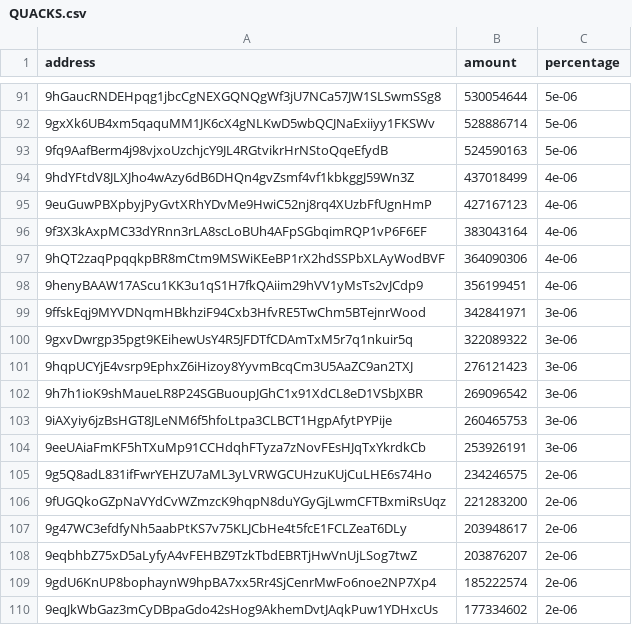
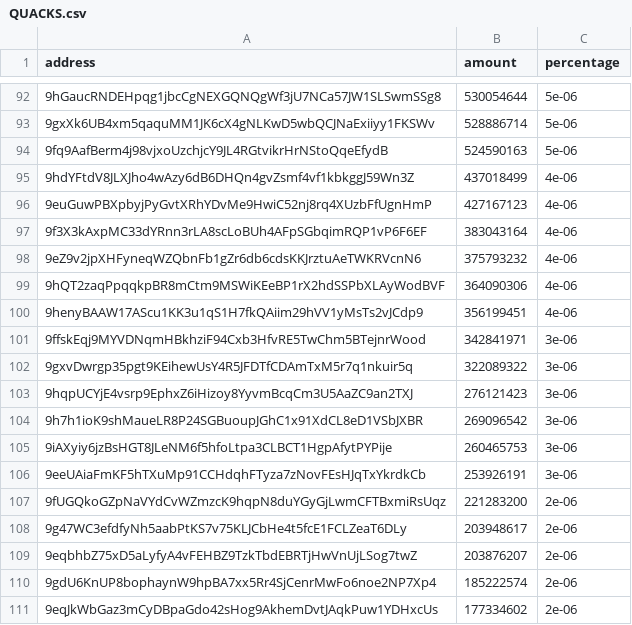
Before and after one commit to babygrenade/ergo-tokenautics, a CSV file: data/QUACKS.csv, drawn as a sheet; only a part is shown, gaps mark what is left out; removed rows and columns are numbered as before the commit, all else as after; the diff covers the shown part only; the diff names each change by its address in the sheet, - before the commit and + after, or states it on an @@ line.

```diff
--- a/data/QUACKS.csv
+++ b/data/QUACKS.csv
+row 98: 9eZ9v2jpXHFyneqWZQbnFb1gZr6db6cdsKKJrztuAeTWKRVcnN6 | 375793232 | 4e-06
-row 105: 9g5Q8adL831ifFwrYEHZU7aML3yLVRWGCUHzuKUjCuLHE6s74Ho | 234246575 | 2e-06
```
Also changed, not shown: 5 added rows, 1 removed row and 8 edited cells elsewhere in this file, data/AHT.csv, data/CYPX.csv, 15 other files.
